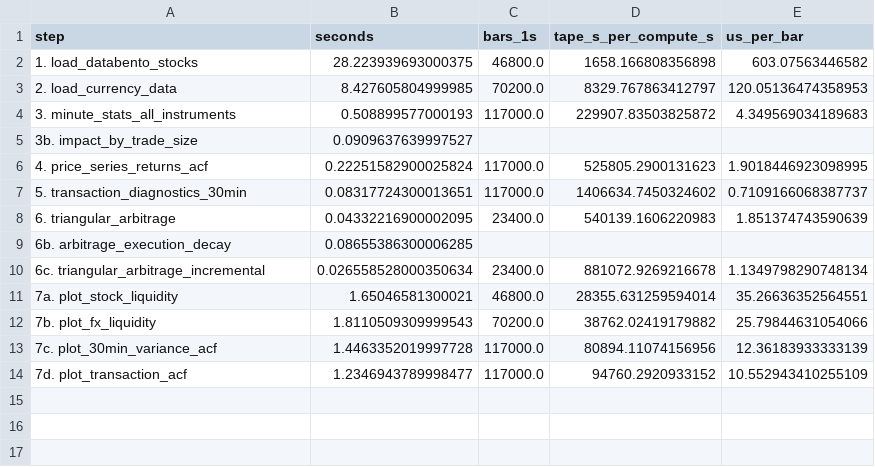
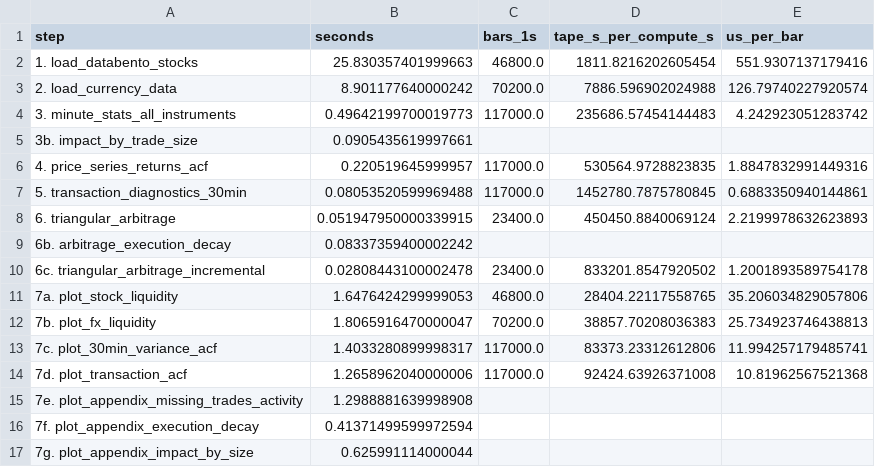
Before and after one commit to PatthieuM/230X, a CSV file: HW1/outputs/timings.csv, drawn as a sheet.

```diff
--- a/HW1/outputs/timings.csv
+++ b/HW1/outputs/timings.csv
@@ -1,14 +1,17 @@
 step,seconds,bars_1s,tape_s_per_compute_s,us_per_bar
-1. load_databento_stocks,28.223939693000375,46800.0,1658.166808356898,603.07563446582
-2. load_currency_data,8.427605804999985,70200.0,8329.767863412797,120.05136474358953
-3. minute_stats_all_instruments,0.508899577000193,117000.0,229907.83503825872,4.349569034189683
-3b. impact_by_trade_size,0.0909637639997527,,,
-4. price_series_returns_acf,0.22251582900025824,117000.0,525805.2900131623,1.9018446923098995
-5. transaction_diagnostics_30min,0.08317724300013651,117000.0,1406634.7450324602,0.7109166068387737
-6. triangular_arbitrage,0.04332216900002095,23400.0,540139.1606220983,1.851374743590639
-6b. arbitrage_execution_decay,0.08655386300006285,,,
-6c. triangular_arbitrage_incremental,0.026558528000350634,23400.0,881072.9269216678,1.1349798290748134
-7a. plot_stock_liquidity,1.65046581300021,46800.0,28355.631259594014,35.26636352564551
-7b. plot_fx_liquidity,1.8110509309999543,70200.0,38762.02419179882,25.79844631054066
-7c. plot_30min_variance_acf,1.4463352019997728,117000.0,80894.11074156956,12.36183933333139
-7d. plot_transaction_acf,1.2346943789998477,117000.0,94760.2920933152,10.552943410255109
+1. load_databento_stocks,25.830357401999663,46800.0,1811.8216202605454,551.9307137179416
+2. load_currency_data,8.901177640000242,70200.0,7886.596902024988,126.79740227920574
+3. minute_stats_all_instruments,0.49642199700019773,117000.0,235686.57454144483,4.242923051283742
+3b. impact_by_trade_size,0.0905435619997661,,,
+4. price_series_returns_acf,0.220519645999957,117000.0,530564.9728823835,1.8847832991449316
+5. transaction_diagnostics_30min,0.08053520599969488,117000.0,1452780.7875780845,0.6883350940144861
+6. triangular_arbitrage,0.051947950000339915,23400.0,450450.8840069124,2.2199978632623893
+6b. arbitrage_execution_decay,0.08337359400002242,,,
+6c. triangular_arbitrage_incremental,0.02808443100002478,23400.0,833201.8547920502,1.2001893589754178
+7a. plot_stock_liquidity,1.6476424299999053,46800.0,28404.22117558765,35.206034829057806
+7b. plot_fx_liquidity,1.8065916470000047,70200.0,38857.70208036383,25.734923746438813
+7c. plot_30min_variance_acf,1.4033280899998317,117000.0,83373.23312612806,11.994257179485741
+7d. plot_transaction_acf,1.2658962040000006,117000.0,92424.63926371008,10.81962567521368
+7e. plot_appendix_missing_trades_activity,1.2988881639998908,,,
+7f. plot_appendix_execution_decay,0.41371499599972594,,,
+7g. plot_appendix_impact_by_size,0.625991114000044,,,
```
Also changed, not shown: HW1/outputs/summary_statistics.csv, 9 other files.
